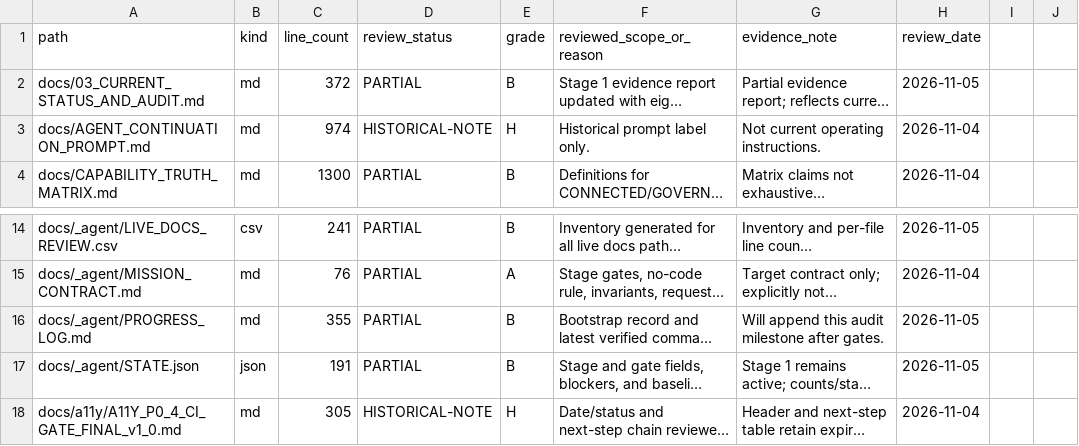
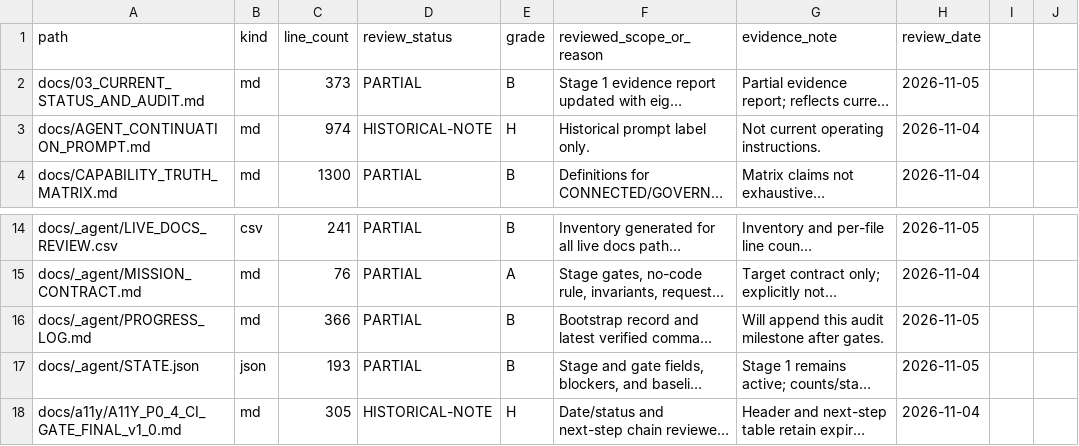
Before and after one commit to Warzonesiddiki/fp-A-betterversion, a CSV file: docs/_agent/LIVE_DOCS_REVIEW.csv, drawn as a sheet; only a part is shown, gaps mark what is left out; long unchanged cells end in …; the diff covers the shown part only; the diff names each change by its address in the sheet, - before the commit and + after, or states it on an @@ line.

```diff
--- a/docs/_agent/LIVE_DOCS_REVIEW.csv
+++ b/docs/_agent/LIVE_DOCS_REVIEW.csv
-C2 (line_count): 372
+C2 (line_count): 373
-C16 (line_count): 355
+C16 (line_count): 366
-C17 (line_count): 191
+C17 (line_count): 193
```
Also changed, not shown: 30 edited cells elsewhere in this file, 4 other files.
